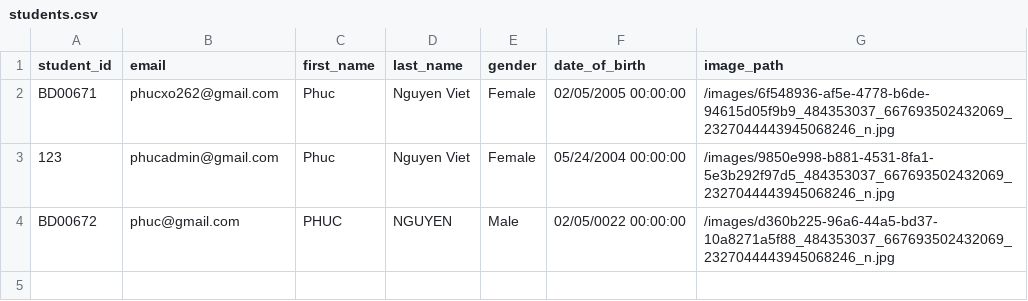
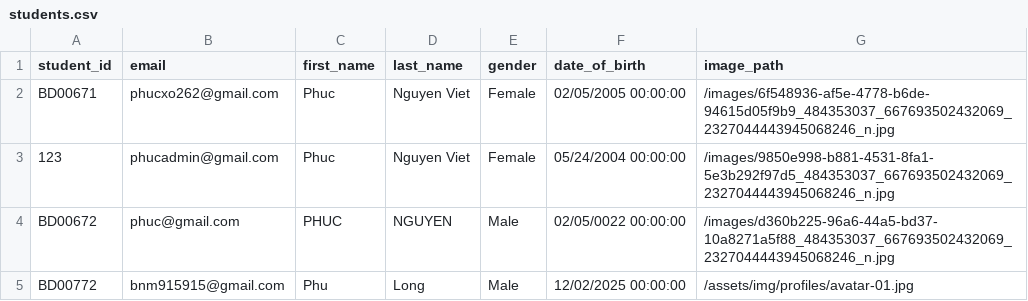
Before and after one commit to duonghd-dev/SIMS_FPT, a CSV file: CSV_DATA/students.csv, drawn as a sheet.

```diff
--- a/CSV_DATA/students.csv
+++ b/CSV_DATA/students.csv
@@ -4 +4,2 @@ BD00671,phucxo262@gmail.com,Phuc,Nguyen Viet,Female,02/05/2005 00:00:00,/images/
 BD00672,phuc@gmail.com,PHUC,"NGUYEN ",Male,02/05/0022 00:00:00,/images/d360b225-96a6-44a5-bd37-10a8271a5f88_484353037_667693502432069_2327044443945068246_n.jpg
+BD00772,bnm915915@gmail.com,Phu,Long,Male,12/02/2025 00:00:00,/assets/img/profiles/avatar-01.jpg
```
Also changed, not shown: CSV_DATA/assignments.csv, CSV_DATA/classes.csv, 17 other files.
